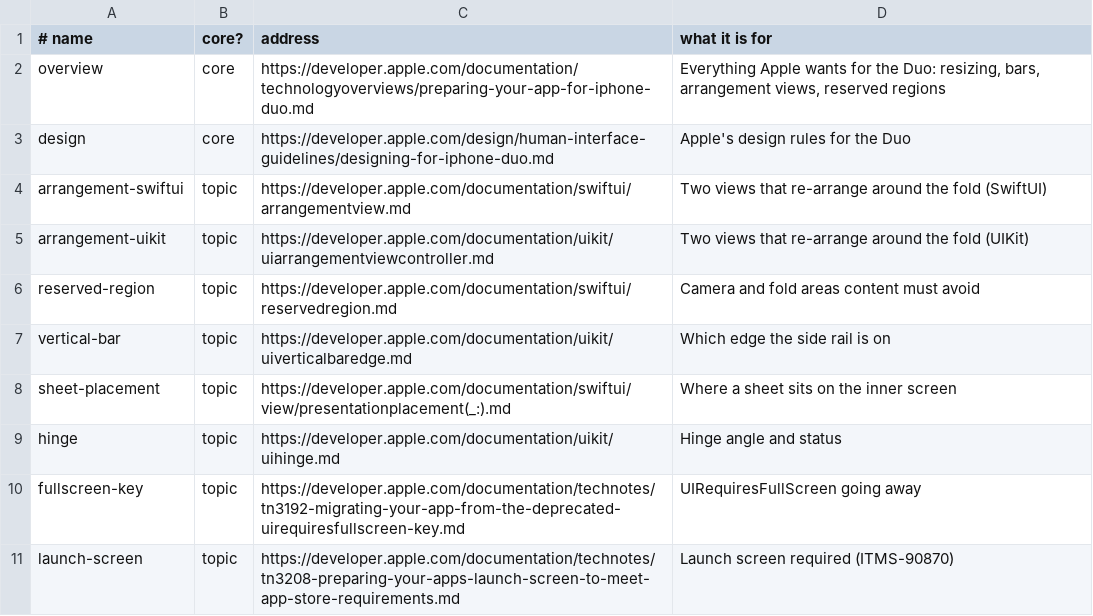
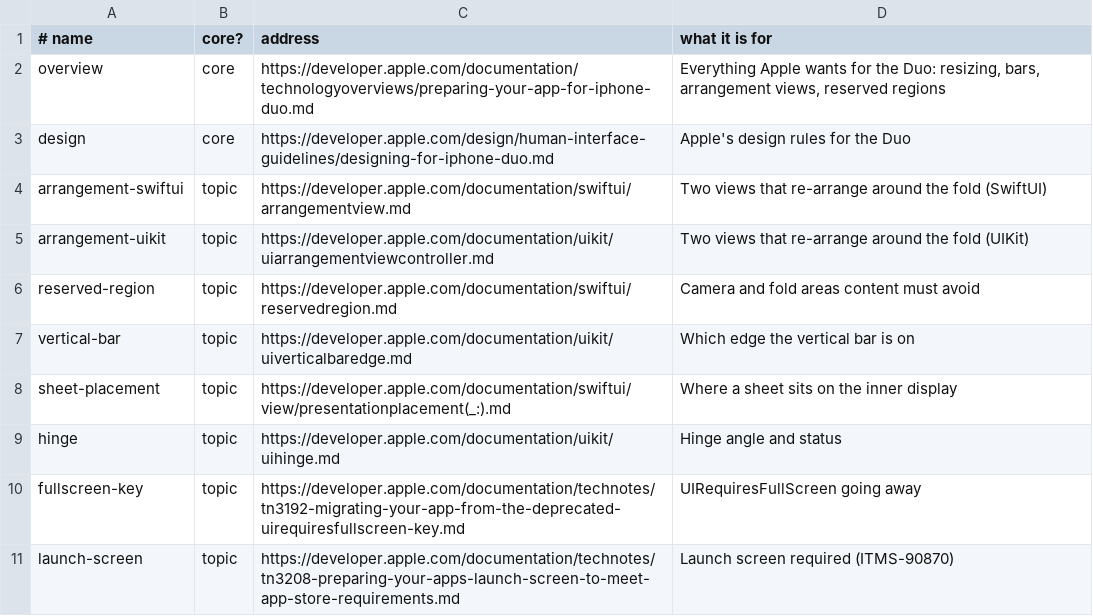
Before and after one commit to theJoshLucas/make-it-fold, a TSV file: plugins/make-it-fold/tools/apple-docs.tsv, drawn as a sheet.

```diff
--- a/plugins/make-it-fold/tools/apple-docs.tsv
+++ b/plugins/make-it-fold/tools/apple-docs.tsv
@@ -6,4 +6,4 @@ arrangement-uikit	topic	https://developer.apple.com/documentation/uikit/uiarrang
 reserved-region	topic	https://developer.apple.com/documentation/swiftui/reservedregion.md	Camera and fold areas content must avoid
-vertical-bar	topic	https://developer.apple.com/documentation/uikit/uiverticalbaredge.md	Which edge the side rail is on
-sheet-placement	topic	https://developer.apple.com/documentation/swiftui/view/presentationplacement(_:).md	Where a sheet sits on the inner screen
+vertical-bar	topic	https://developer.apple.com/documentation/uikit/uiverticalbaredge.md	Which edge the vertical bar is on
+sheet-placement	topic	https://developer.apple.com/documentation/swiftui/view/presentationplacement(_:).md	Where a sheet sits on the inner display
 hinge	topic	https://developer.apple.com/documentation/uikit/uihinge.md	Hinge angle and status
```
Also changed, not shown: 54 other files.
